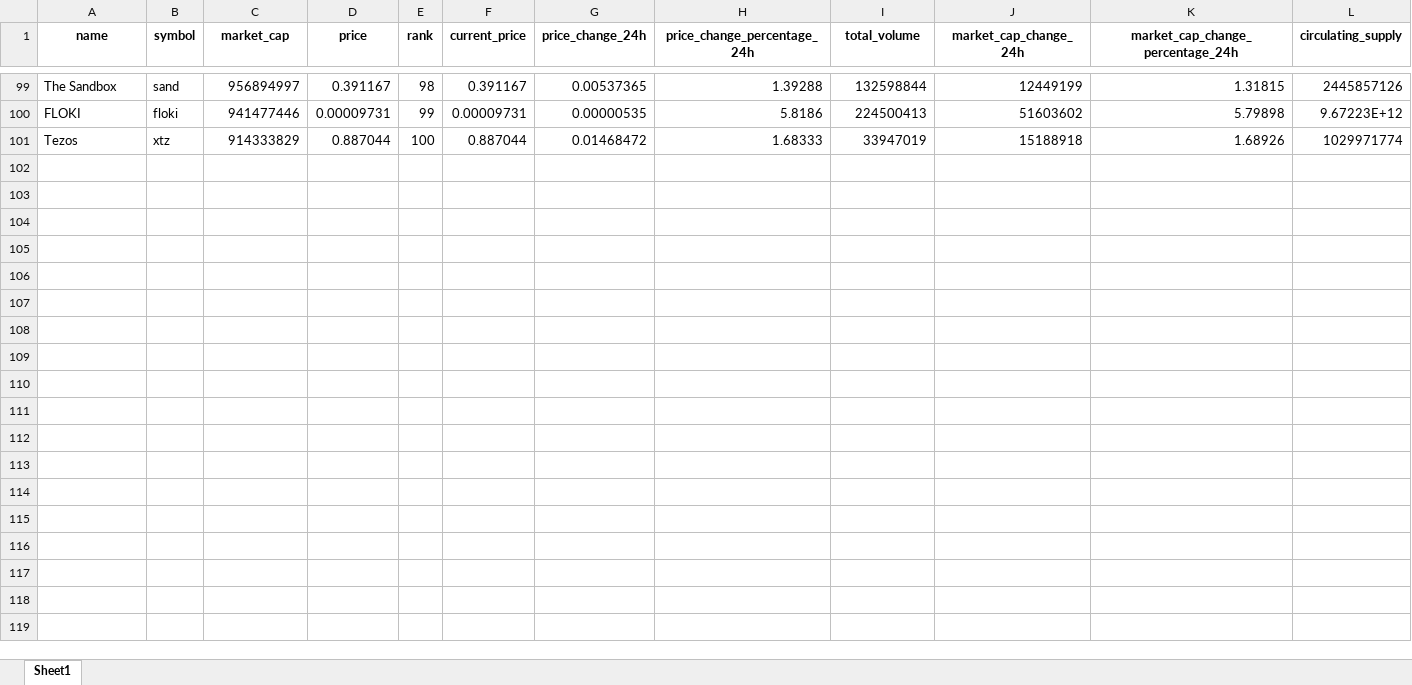
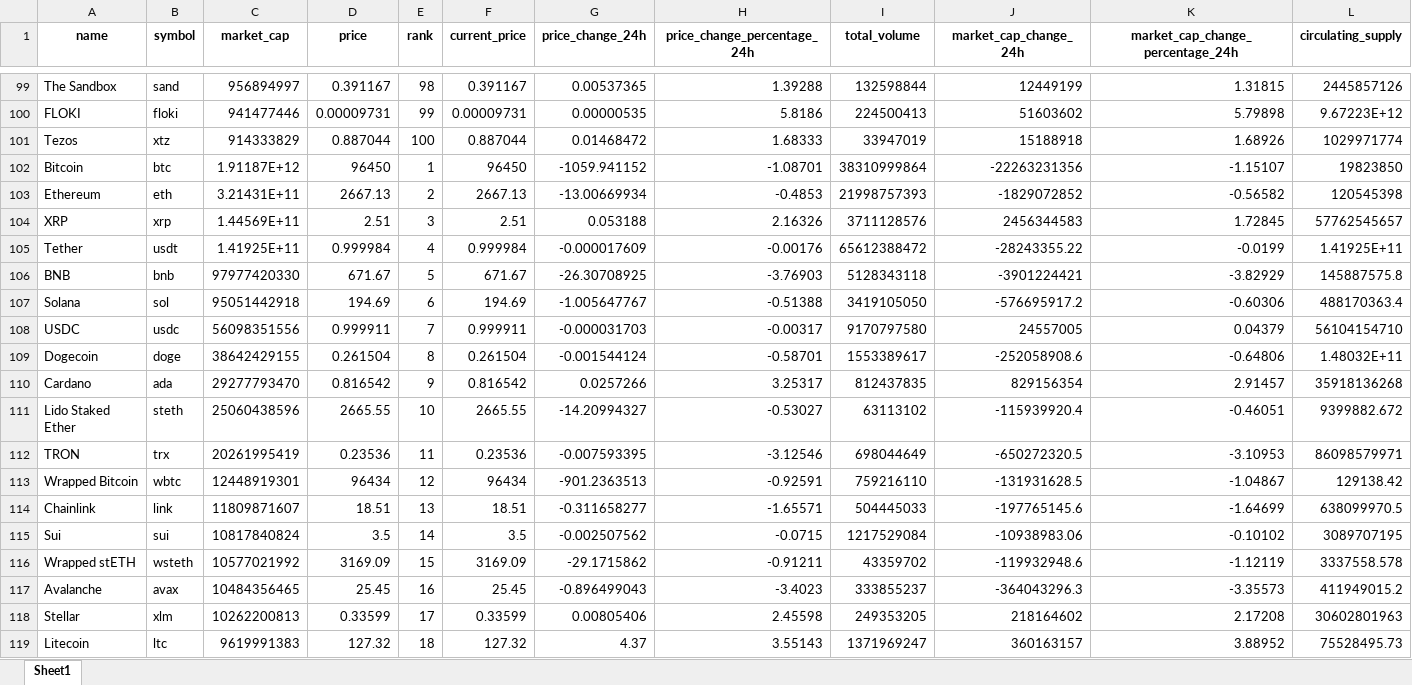
Before and after one commit to GrupoDeEstudosBlockchAIn/fiap-posmlops-fase3-ml-model-creation, an Excel workbook: FinanceInsight/app/data_lake/raw/crypto_data_2025-02-13.xlsx, sheet Sheet1, drawn as a sheet; only a part is shown, gaps mark what is left out; values as stored, in another font and other column widths than the file's, no borders; rows hold the shown columns only; the diff covers the shown part only; the diff names each change by its address in the sheet, - before the commit and + after, or states it on an @@ line.

Commit message:
ajustes no path de geração dos arquivos de crypto.

```diff
--- a/FinanceInsight/app/data_lake/raw/crypto_data_2025-02-13.xlsx (sheet Sheet1)
+++ b/FinanceInsight/app/data_lake/raw/crypto_data_2025-02-13.xlsx (sheet Sheet1)
+row 102: Bitcoin | btc | 1.91187E+12 | 96450 | 1 | 96450 | -1059.941152 | -1.08701 | 38310999864 | -22263231356 | -1.15107 | 19823850
+row 103: Ethereum | eth | 3.21431E+11 | 2667.13 | 2 | 2667.13 | -13.00669934 | -0.4853 | 21998757393 | -1829072852 | -0.56582 | 120545398
+row 104: XRP | xrp | 1.44569E+11 | 2.51 | 3 | 2.51 | 0.053188 | 2.16326 | 3711128576 | 2456344583 | 1.72845 | 57762545657
+row 105: Tether | usdt | 1.41925E+11 | 0.999984 | 4 | 0.999984 | -0.000017609 | -0.00176 | 65612388472 | -28243355.22 | -0.0199 | 1.41925E+11
+row 106: BNB | bnb | 97977420330 | 671.67 | 5 | 671.67 | -26.30708925 | -3.76903 | 5128343118 | -3901224421 | -3.82929 | 145887575.8
+row 107: Solana | sol | 95051442918 | 194.69 | 6 | 194.69 | -1.005647767 | -0.51388 | 3419105050 | -576695917.2 | -0.60306 | 488170363.4
+row 108: USDC | usdc | 56098351556 | 0.999911 | 7 | 0.999911 | -0.000031703 | -0.00317 | 9170797580 | 24557005 | 0.04379 | 56104154710
+row 109: Dogecoin | doge | 38642429155 | 0.261504 | 8 | 0.261504 | -0.001544124 | -0.58701 | 1553389617 | -252058908.6 | -0.64806 | 1.48032E+11
+row 110: Cardano | ada | 29277793470 | 0.816542 | 9 | 0.816542 | 0.0257266 | 3.25317 | 812437835 | 829156354 | 2.91457 | 35918136268
+row 111: Lido Staked Ether | steth | 25060438596 | 2665.55 | 10 | 2665.55 | -14.20994327 | -0.53027 | 63113102 | -115939920.4 | -0.46051 | 9399882.672
+row 112: TRON | trx | 20261995419 | 0.23536 | 11 | 0.23536 | -0.007593395 | -3.12546 | 698044649 | -650272320.5 | -3.10953 | 86098579971
+row 113: Wrapped Bitcoin | wbtc | 12448919301 | 96434 | 12 | 96434 | -901.2363513 | -0.92591 | 759216110 | -131931628.5 | -1.04867 | 129138.42
+row 114: Chainlink | link | 11809871607 | 18.51 | 13 | 18.51 | -0.311658277 | -1.65571 | 504445033 | -197765145.6 | -1.64699 | 638099970.5
+row 115: Sui | sui | 10817840824 | 3.5 | 14 | 3.5 | -0.002507562 | -0.0715 | 1217529084 | -10938983.06 | -0.10102 | 3089707195
+row 116: Wrapped stETH | wsteth | 10577021992 | 3169.09 | 15 | 3169.09 | -29.1715862 | -0.91211 | 43359702 | -119932948.6 | -1.12119 | 3337558.578
+row 117: Avalanche | avax | 10484356465 | 25.45 | 16 | 25.45 | -0.896499043 | -3.4023 | 333855237 | -364043296.3 | -3.35573 | 411949015.2
+row 118: Stellar | xlm | 10262200813 | 0.33599 | 17 | 0.33599 | 0.00805406 | 2.45598 | 249353205 | 218164602 | 2.17208 | 30602801963
+row 119: Litecoin | ltc | 9619991383 | 127.32 | 18 | 127.32 | 4.37 | 3.55143 | 1371969247 | 360163157 | 3.88952 | 75528495.73
```
Also changed, not shown: 82 added rows elsewhere in this sheet, 4 other files.
